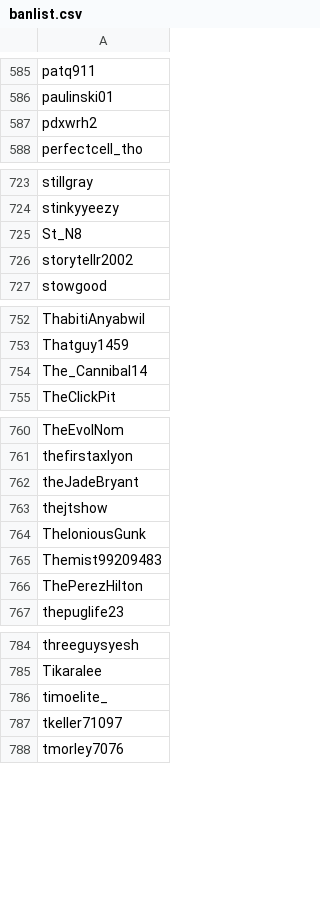
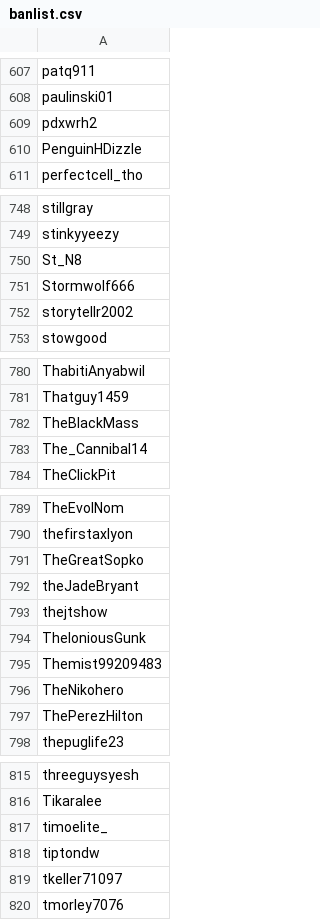
Before and after one commit to Adanufgail/BanParty, a CSV file: banlist.csv, drawn as a sheet; only a part is shown, gaps mark what is left out; the diff covers the shown part only.

```diff
--- a/banlist.csv
+++ b/banlist.csv
@@ -587,2 +609,3 @@ paulinski01
 pdxwrh2
+PenguinHDizzle
 perfectcell_tho
@@ -725,2 +750,3 @@ stinkyyeezy
 St_N8
+Stormwolf666
 storytellr2002
@@ -753,2 +781,3 @@ ThabitiAnyabwil
 Thatguy1459
+TheBlackMass
 The_Cannibal14
@@ -761,2 +790,3 @@ TheEvolNom
 thefirstaxlyon
+TheGreatSopko
 theJadeBryant
@@ -765,2 +795,3 @@ TheloniousGunk
 Themist99209483
+TheNikohero
 ThePerezHilton
@@ -786,2 +817,3 @@ Tikaralee
 timoelite_
+tiptondw
 tkeller71097
```
Also changed, not shown: 8 added rows, 5 removed rows and 21 moved rows elsewhere in this file, 1 other file.
